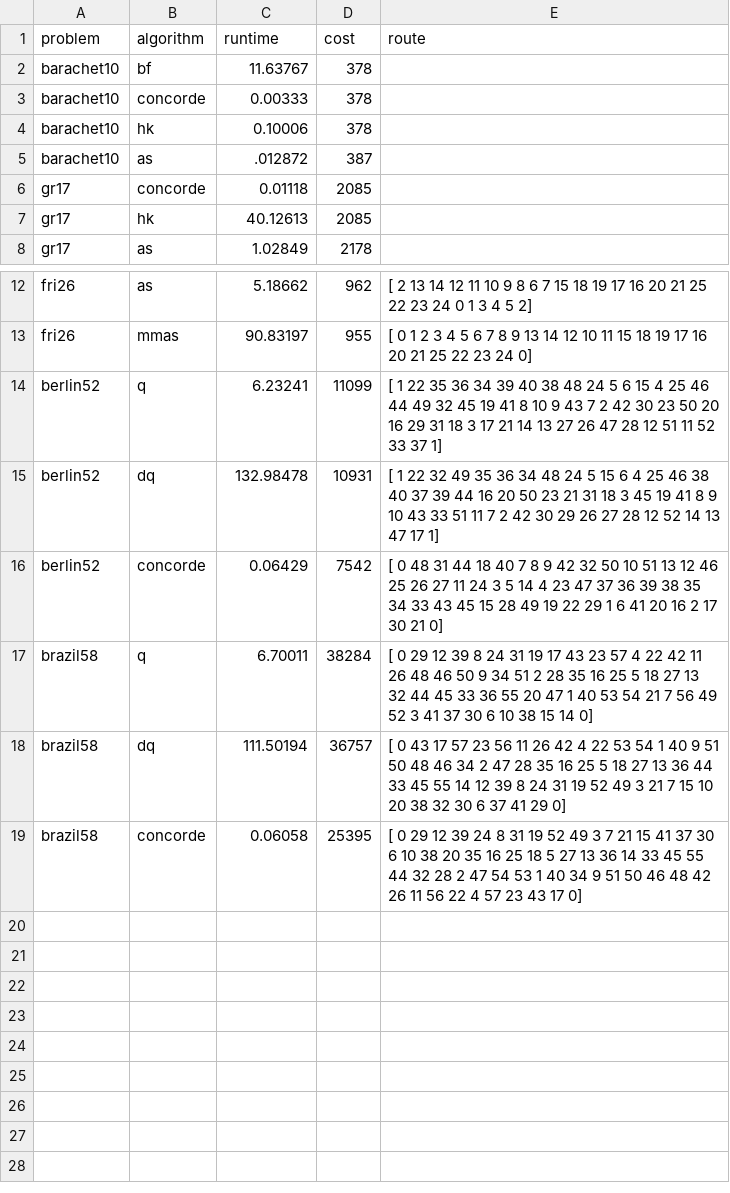
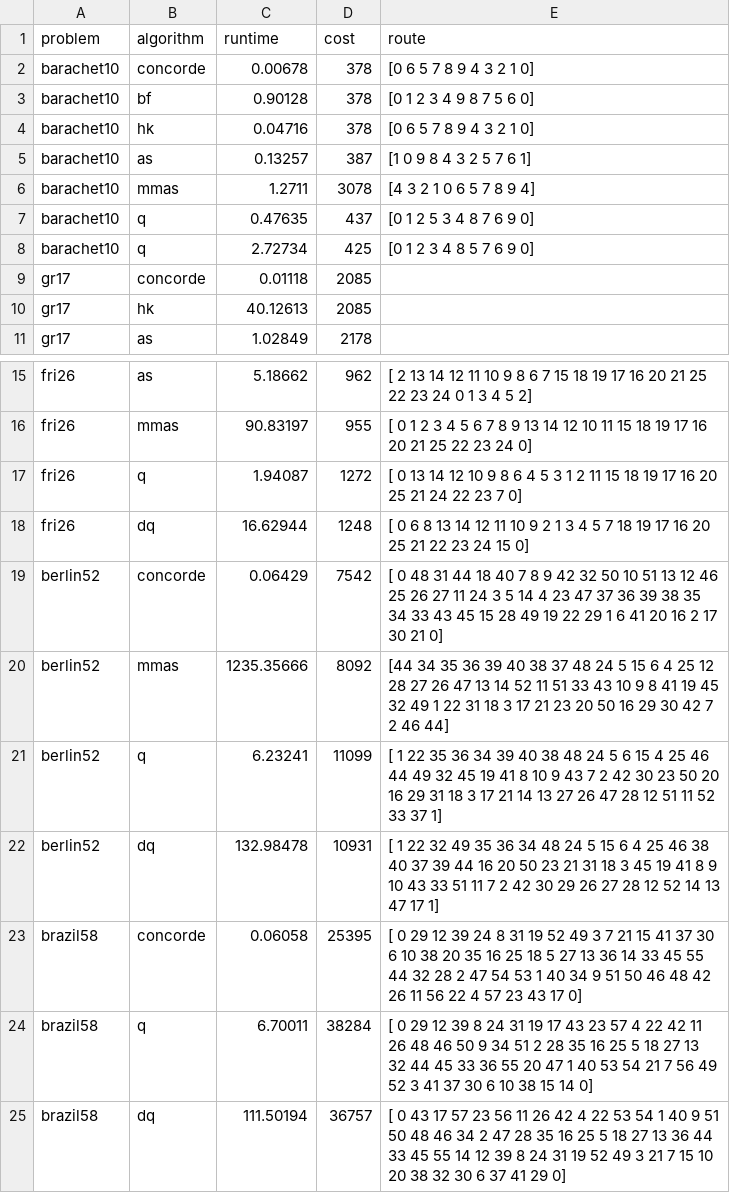
Before and after one commit to AGnias47/tsp-research, a CSV file: results.csv, drawn as a sheet; only a part is shown, gaps mark what is left out.

```diff
--- a/results.csv
+++ b/results.csv
@@ -1,6 +1,9 @@
 problem,algorithm,runtime,cost,route
-barachet10,bf,11.63767,378
-barachet10,concorde,0.00333,378
-barachet10,hk,0.10006,378
-barachet10,as,.012872,387
+barachet10,concorde,0.00678,378,[0 6 5 7 8 9 4 3 2 1 0]
+barachet10,bf,0.90128,378,[0 1 2 3 4 9 8 7 5 6 0]
+barachet10,hk,0.04716,378,[0 6 5 7 8 9 4 3 2 1 0]
+barachet10,as,0.13257,387,[1 0 9 8 4 3 2 5 7 6 1]
+barachet10,mmas,1.2711,3078,[4 3 2 1 0 6 5 7 8 9 4]
+barachet10,q,0.47635,437,[0 1 2 5 3 4 8 7 6 9 0]
+barachet10,q,2.72734,425,[0 1 2 3 4 8 5 7 6 9 0]
 gr17,concorde,0.01118,2085
@@ -13,7 +16,10 @@ fri26,as,5.18662,962,[ 2 13 14 12 11 10  9  8  6  7 15 18 19 17 16 20 21 25 22 2
 fri26,mmas,90.83197,955,[ 0  1  2  3  4  5  6  7  8  9 13 14 12 10 11 15 18 19 17 16 20 21 25 22 23 24 0]
+fri26,q,1.94087,1272,[ 0 13 14 12 10  9  8  6  4  5  3  1  2 11 15 18 19 17 16 20 25 21 24 22 23  7  0]
+fri26,dq,16.62944,1248,[ 0  6  8 13 14 12 11 10  9  2  1  3  4  5  7 18 19 17 16 20 25 21 22 23 24 15  0]
+berlin52,concorde,0.06429,7542,[ 0 48 31 44 18 40  7  8  9 42 32 50 10 51 13 12 46 25 26 27 11 24  3  5 14  4 23 47 37 36 39 38 35 34 33 43 45 15 28 49 19 22 29  1  6 41 20 16 2 17 30 21  0]
+berlin52,mmas,1235.35666,8092,[44 34 35 36 39 40 38 37 48 24  5 15  6  4 25 12 28 27 26 47 13 14 52 11 51 33 43 10  9  8 41 19 45 32 49  1 22 31 18  3 17 21 23 20 50 16 29 30 42  7  2 46 44]
 berlin52,q,6.23241,11099, [ 1 22 35 36 34 39 40 38 48 24  5  6 15  4 25 46 44 49 32 45 19 41  8 10 9 43  7  2 42 30 23 50 20 16 29 31 18  3 17 21 14 13 27 26 47 28 12 51 11 52 33 37  1]
 berlin52,dq,132.98478,10931,[ 1 22 32 49 35 36 34 48 24  5 15  6  4 25 46 38 40 37 39 44 16 20 50 23 21 31 18  3 45 19 41  8  9 10 43 33 51 11  7  2 42 30 29 26 27 28 12 52 14 13 47 17  1]
-berlin52,concorde,0.06429,7542,[ 0 48 31 44 18 40  7  8  9 42 32 50 10 51 13 12 46 25 26 27 11 24  3  5 14  4 23 47 37 36 39 38 35 34 33 43 45 15 28 49 19 22 29  1  6 41 20 16 2 17 30 21  0]
+brazil58,concorde,0.06058,25395,[ 0 29 12 39 24  8 31 19 52 49  3  7 21 15 41 37 30  6 10 38 20 35 16 25 18  5 27 13 36 14 33 45 55 44 32 28  2 47 54 53  1 40 34  9 51 50 46 48 42 26 11 56 22  4 57 23 43 17  0]
 brazil58,q,6.70011,38284,[ 0 29 12 39  8 24 31 19 17 43 23 57  4 22 42 11 26 48 46 50  9 34 51  2 28 35 16 25  5 18 27 13 32 44 45 33 36 55 20 47  1 40 53 54 21  7 56 49 52  3 41 37 30  6 10 38 15 14  0]
 brazil58,dq,111.50194,36757,[ 0 43 17 57 23 56 11 26 42  4 22 53 54  1 40  9 51 50 48 46 34  2 47 28 35 16 25  5 18 27 13 36 44 33 45 55 14 12 39  8 24 31 19 52 49  3 21  7 15 10 20 38 32 30  6 37 41 29  0]
-brazil58,concorde,0.06058,25395,[ 0 29 12 39 24  8 31 19 52 49  3  7 21 15 41 37 30  6 10 38 20 35 16 25 18  5 27 13 36 14 33 45 55 44 32 28  2 47 54 53  1 40 34  9 51 50 46 48 42 26 11 56 22  4 57 23 43 17  0]
```
Also changed, not shown: 1 other file.
